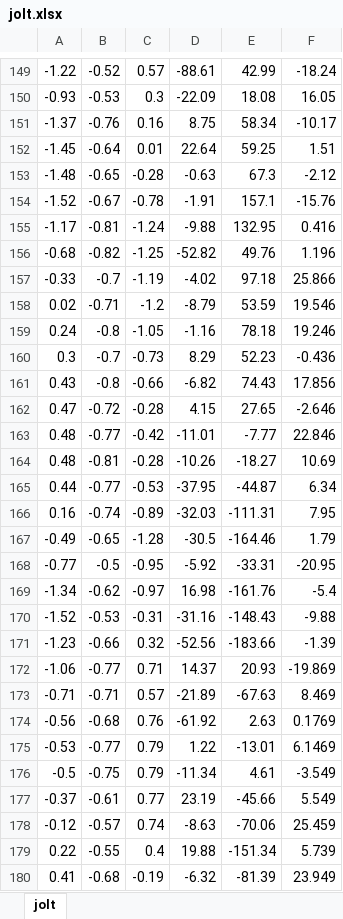
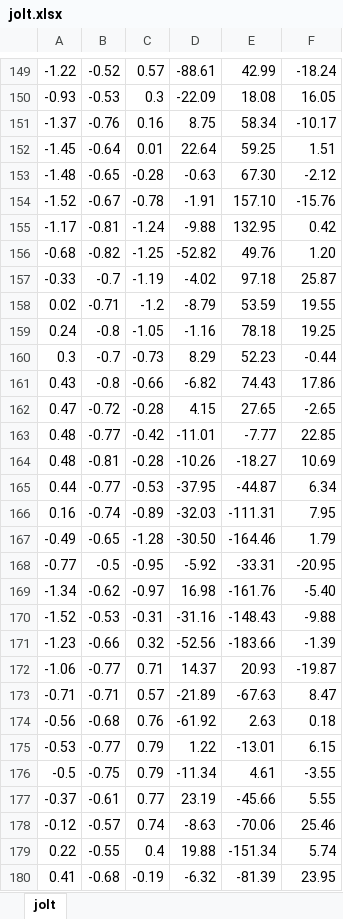
Before and after one commit to tristynferreiro/SHARC-buoy-data-transmission, an Excel workbook: Testing/IMU data/jolt.xlsx, sheet jolt, drawn as a sheet; only a part is shown, gaps mark what is left out; values as stored, in another font and other column widths than the file's, no borders; charts and pictures not drawn; the diff covers the shown part only; the diff names each change by its address in the sheet, - before the commit and + after, or states it on an @@ line.

```diff
--- a/Testing/IMU data/jolt.xlsx (sheet jolt)
+++ b/Testing/IMU data/jolt.xlsx (sheet jolt)
-E153: 67.3
+E153: 67.30
-E154: 157.1
+E154: 157.10
-F155: 0.416
+F155: 0.42
-F156: 1.196
+F156: 1.20
-F157: 25.866
+F157: 25.87
-F158: 19.546
+F158: 19.55
-F159: 19.246
+F159: 19.25
-F160: -0.436
+F160: -0.44
-F161: 17.856
+F161: 17.86
-F162: -2.646
+F162: -2.65
-F163: 22.846
+F163: 22.85
-D167: -30.5
+D167: -30.50
-F169: -5.4
+F169: -5.40
-F172: -19.869
+F172: -19.87
-F173: 8.469
+F173: 8.47
-F174: 0.1769
+F174: 0.18
-F175: 6.1469
+F175: 6.15
-F176: -3.549
+F176: -3.55
-F177: 5.549
+F177: 5.55
-F178: 25.459
+F178: 25.46
-F179: 5.739
+F179: 5.74
-F180: 23.949
+F180: 23.95
```
Also changed, not shown: 1 added row, 47 removed rows and 183 edited cells elsewhere in this sheet, charts or pictures, Testing/IMU data/pendulum.xlsx, Testing/IMU data/pendulum2.xlsx, 14 other files.
